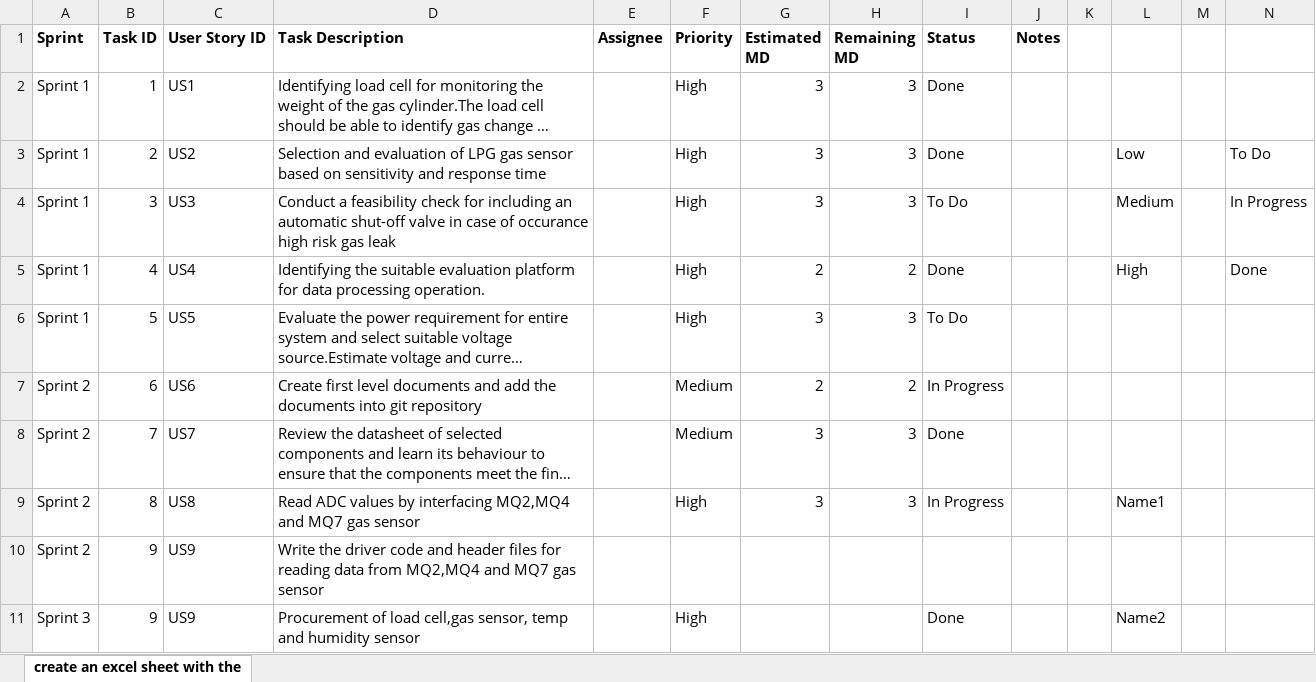
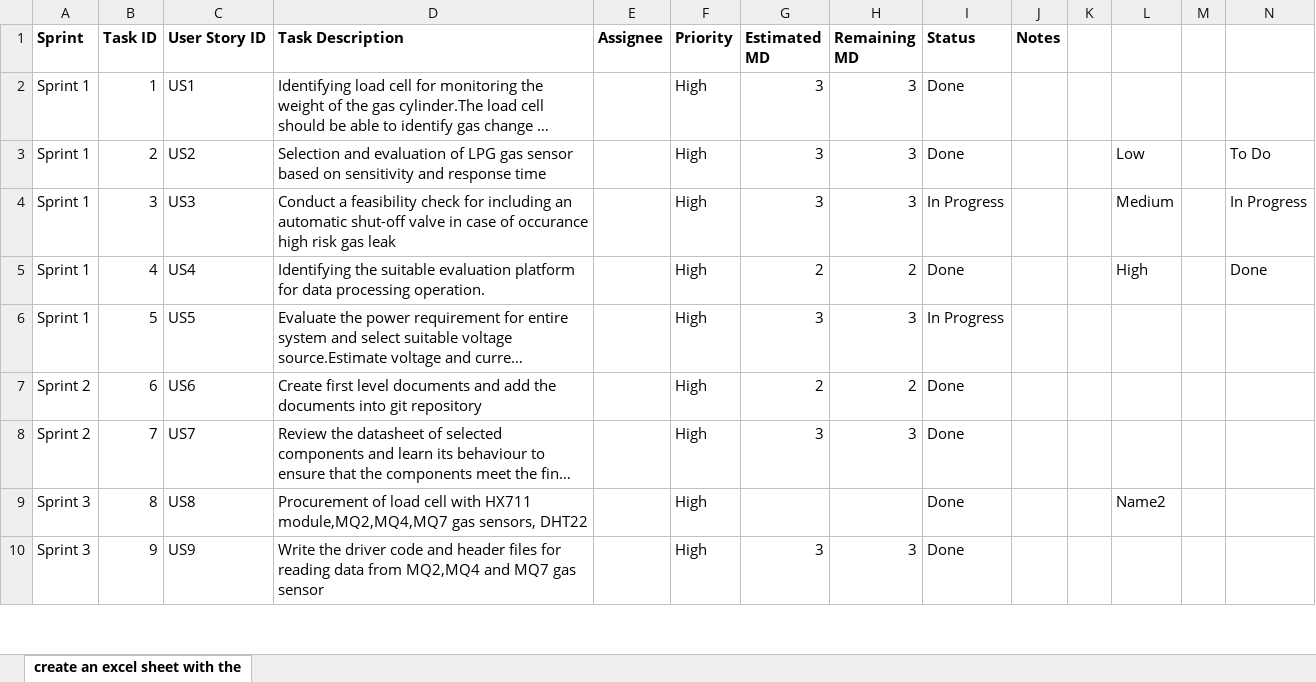
Before and after one commit to txr-academy/SafeFlame, an Excel workbook: Documents/Safeflame_Product Backlog_Rithika.xlsx, sheet create an excel sheet with the, drawn as a sheet; only a part is shown; long unchanged cells end in …; values as stored, in another font and other column widths than the file's, no borders; removed rows and columns are numbered as before the commit, all else as after; the diff covers the shown part only; the diff names each change by its address in the sheet, - before the commit and + after, or states it on an @@ line.

Commit message:
backlog modification

```diff
--- a/Documents/Safeflame_Product Backlog_Rithika.xlsx (sheet create an excel sheet with the)
+++ b/Documents/Safeflame_Product Backlog_Rithika.xlsx (sheet create an excel sheet with the)
-I4 (Status): To Do
+I4 (Status): In Progress
-I6 (Status): To Do
+I6 (Status): In Progress
-F7:F8 (Priority): Medium
+F7:F8 (Priority): High
-I7 (Status): In Progress
+I7 (Status): Done
-row 9: Sprint 2 | 8 | US8 | Read ADC values by interfacing MQ2,MQ4 and MQ7 gas sensor |  | High | 3 | 3 | In Progress |  |  | Name1
-row 10: Sprint 2 | 9 | US9 | Write the driver code and header files for reading data from MQ2,MQ4 and MQ7 gas sensor
-B9 (Task ID): 9
+B9 (Task ID): 8
-C9 (User Story ID): US9
+C9 (User Story ID): US8
-D9 (Task Description): …of load cell,gas sensor, temp and humidity sensor
+D9 (Task Description): …of load cell with HX711 module,MQ2,MQ4,MQ7 gas sensors, DHT22
+row 10: Sprint 3 | 9 | US9 | Write the driver code and header files for reading data from MQ2,MQ4 and MQ7 gas sensor |  | High | 3 | 3 | Done
```
Also changed, not shown: 5 added rows and 10 edited cells elsewhere in this sheet, 4 other files.
